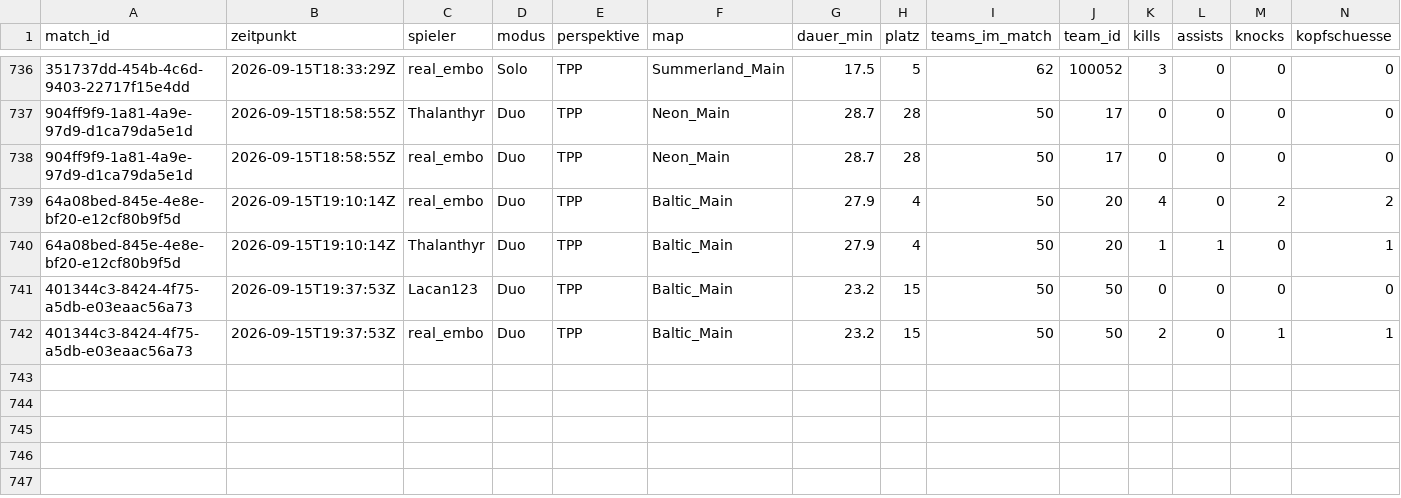
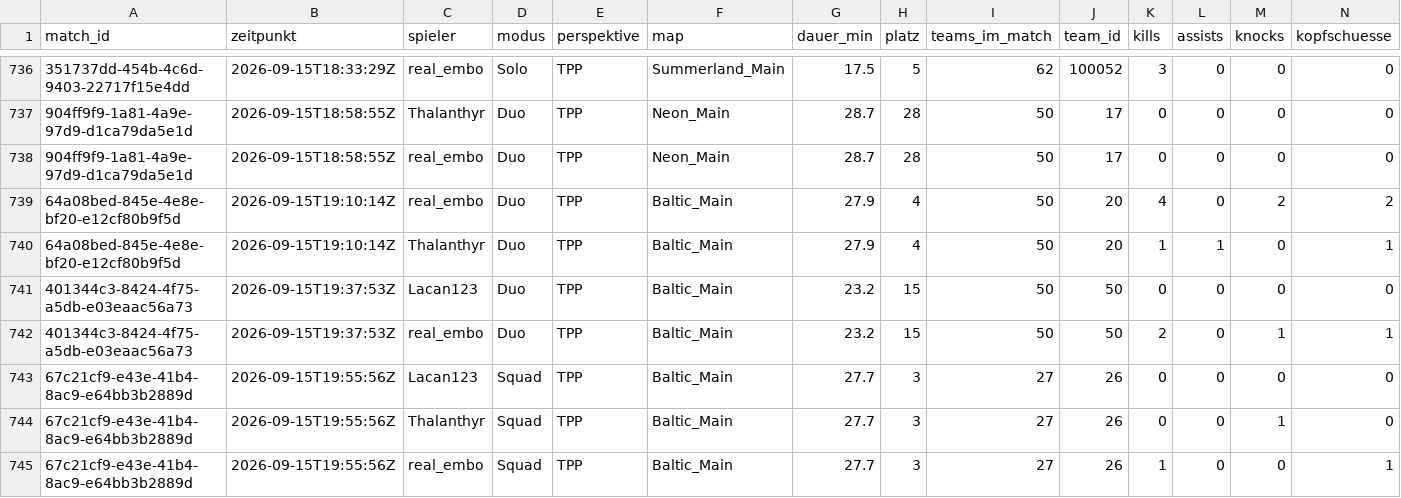
Before and after one commit to realembo88/S-404, a CSV file: pubg_matches.csv, drawn as a sheet; only a part is shown, gaps mark what is left out; rows hold the shown columns only; the diff names each change by its address in the sheet, - before the commit and + after, or states it on an @@ line.

```diff
--- a/pubg_matches.csv
+++ b/pubg_matches.csv
+row 743: 67c21cf9-e43e-41b4-8ac9-e64bb3b2889d | 2026-09-15T19:55:56Z | Lacan123 | Squad | TPP | Baltic_Main | 27.7 | 3 | 27 | 26 | 0 | 0 | 0 | 0
+row 744: 67c21cf9-e43e-41b4-8ac9-e64bb3b2889d | 2026-09-15T19:55:56Z | Thalanthyr | Squad | TPP | Baltic_Main | 27.7 | 3 | 27 | 26 | 0 | 0 | 1 | 0
+row 745: 67c21cf9-e43e-41b4-8ac9-e64bb3b2889d | 2026-09-15T19:55:56Z | real_embo | Squad | TPP | Baltic_Main | 27.7 | 3 | 27 | 26 | 1 | 0 | 0 | 1
```
Also changed, not shown: weapons.csv, 1 other file.
